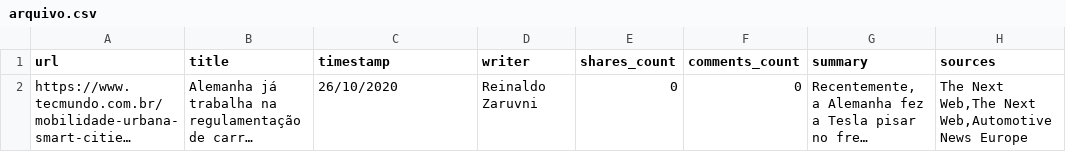
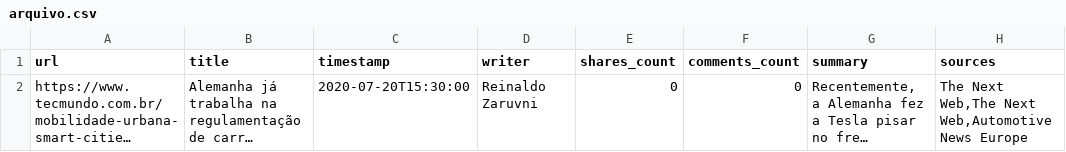
Before and after one commit to tryber/sd-02-tech-news, a CSV file: mock/arquivo.csv, drawn as a sheet; only a part is shown; long unchanged cells end in …; the diff names each change by its address in the sheet, - before the commit and + after, or states it on an @@ line.

```diff
--- a/mock/arquivo.csv
+++ b/mock/arquivo.csv
-C2 (timestamp): 26/10/2020
+C2 (timestamp): 2020-07-20T15:30:00
```
Also changed, not shown: 1 other file.
